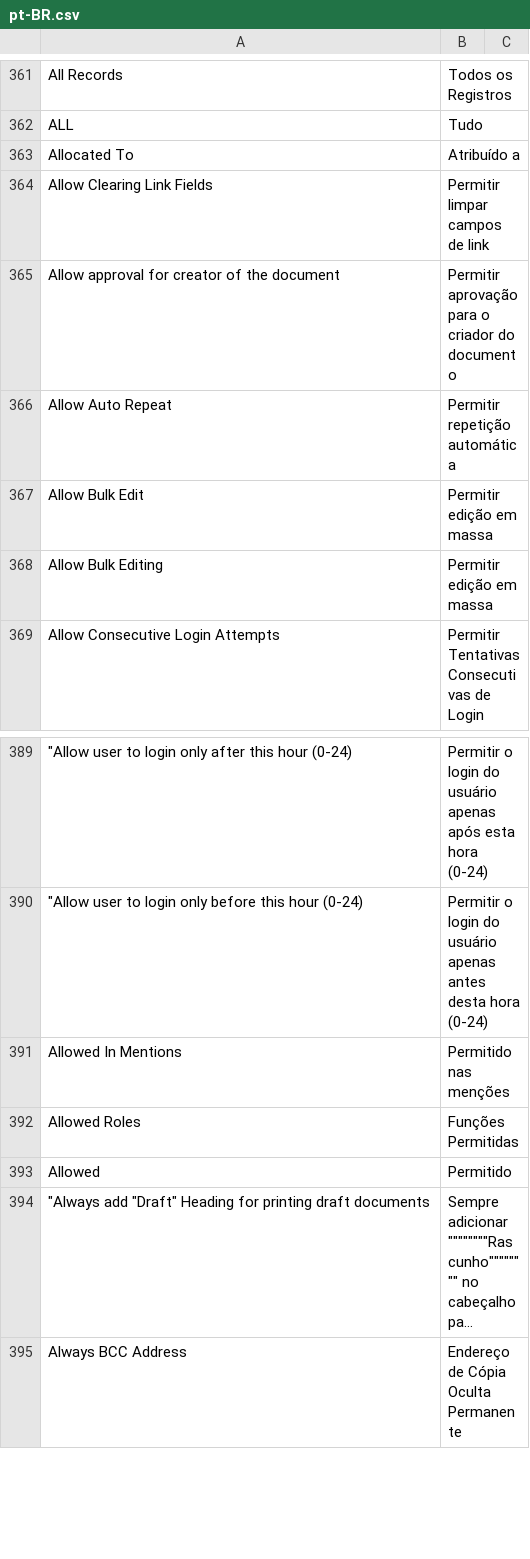
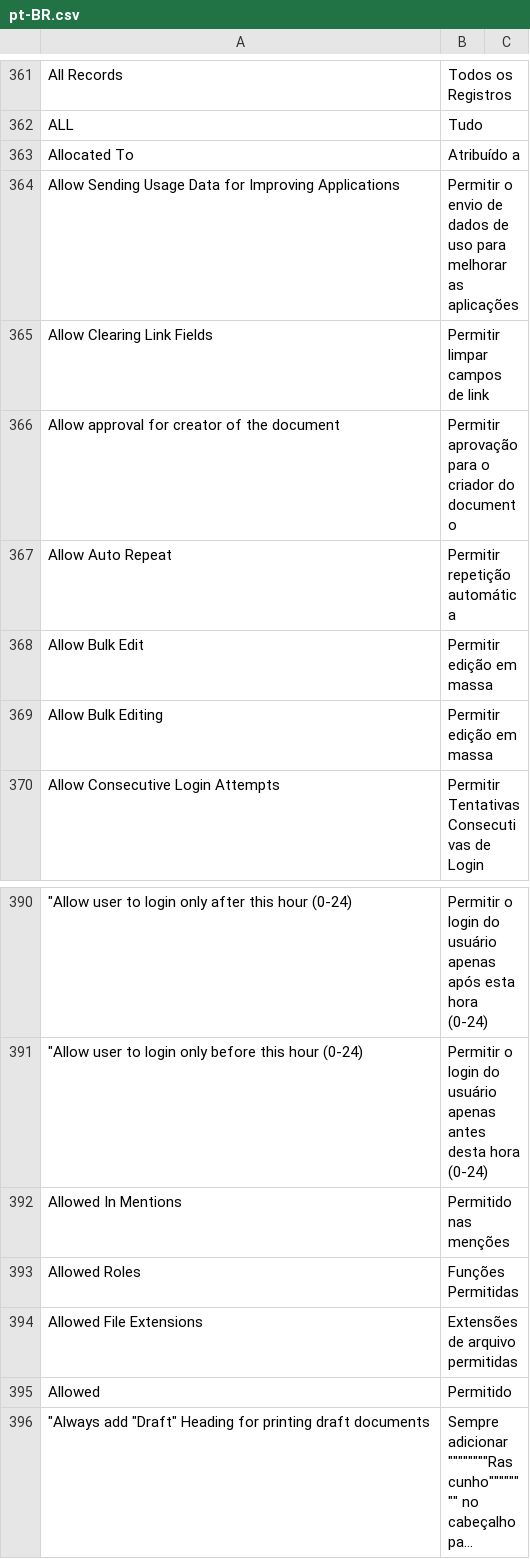
Before and after one commit to sistemasepic/frappe, a CSV file: frappe/translations/pt-BR.csv, drawn as a sheet; only a part is shown, gaps mark what is left out; the shorter side is filled out with more unchanged rows; long unchanged cells end in …; the diff covers the shown part only; the diff names each change by its address in the sheet, - before the commit and + after, or states it on an @@ line.

```diff
--- a/frappe/translations/pt-BR.csv
+++ b/frappe/translations/pt-BR.csv
+row 364: Allow Sending Usage Data for Improving Applications | Permitir o envio de dados de uso para melhorar as aplicações
+row 394: Allowed File Extensions | Extensões de arquivo permitidas
```
Also changed, not shown: 9 added rows, 9 removed rows and 8 edited cells elsewhere in this file, 2 other files.
